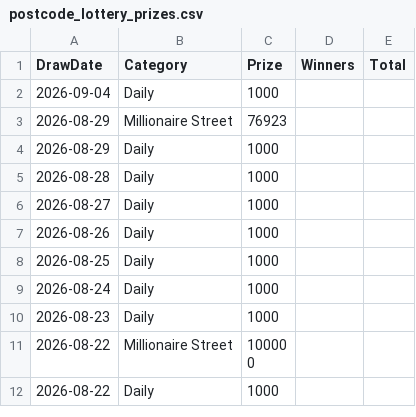
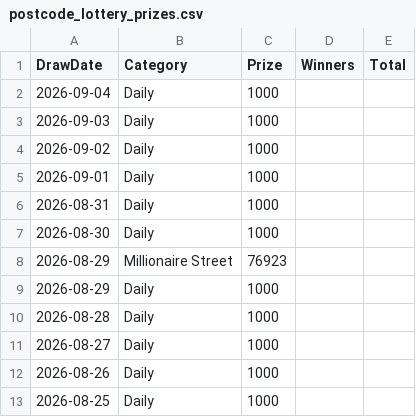
Before and after one commit to muckypaws/lottery-data, a CSV file: postcode_lottery_prizes.csv, drawn as a sheet; only a part is shown; the shorter side is filled out with more unchanged rows.

```diff
--- a/postcode_lottery_prizes.csv
+++ b/postcode_lottery_prizes.csv
@@ -2,2 +2,7 @@
 2026-09-04,Daily,1000,,
+2026-09-03,Daily,1000,,
+2026-09-02,Daily,1000,,
+2026-09-01,Daily,1000,,
+2026-08-31,Daily,1000,,
+2026-08-30,Daily,1000,,
 2026-08-29,Millionaire Street,76923,,
```
Also changed, not shown: 5 other files.
